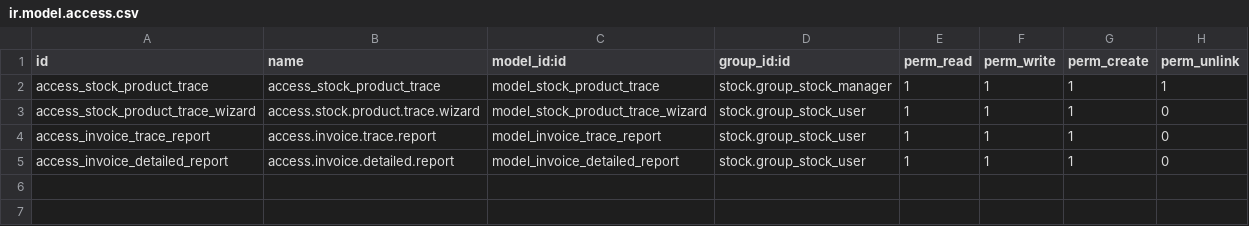
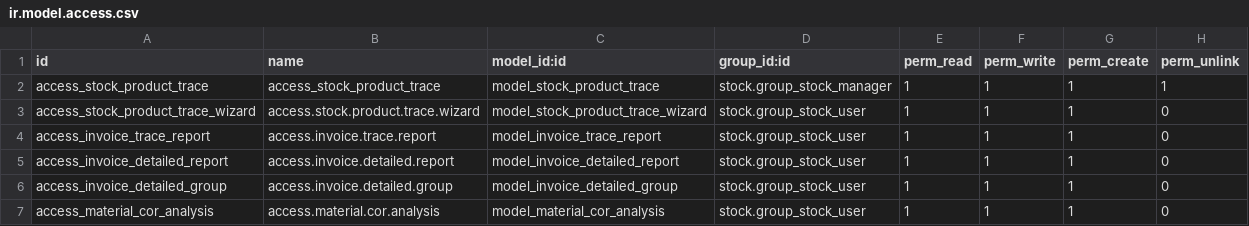
Before and after one commit to OdooAdminstrator1/development, a CSV file: prod_qnt_cost_tracing/security/ir.model.access.csv, drawn as a sheet; the diff names each change by its address in the sheet, - before the commit and + after, or states it on an @@ line.

```diff
--- a/prod_qnt_cost_tracing/security/ir.model.access.csv
+++ b/prod_qnt_cost_tracing/security/ir.model.access.csv
+row 6: access_invoice_detailed_group | access.invoice.detailed.group | model_invoice_detailed_group | stock.group_stock_user | 1 | 1 | 1 | 0
+row 7: access_material_cor_analysis | access.material.cor.analysis | model_material_cor_analysis | stock.group_stock_user | 1 | 1 | 1 | 0
```
Also changed, not shown: 9 other files.
